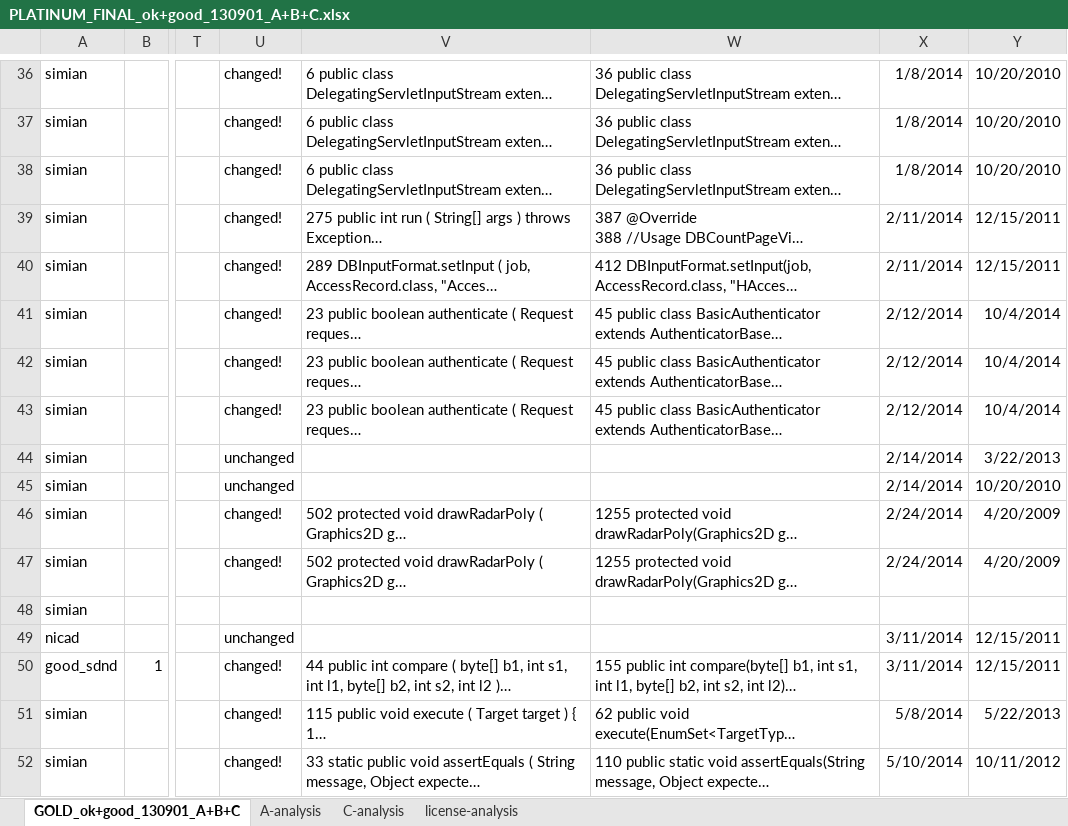
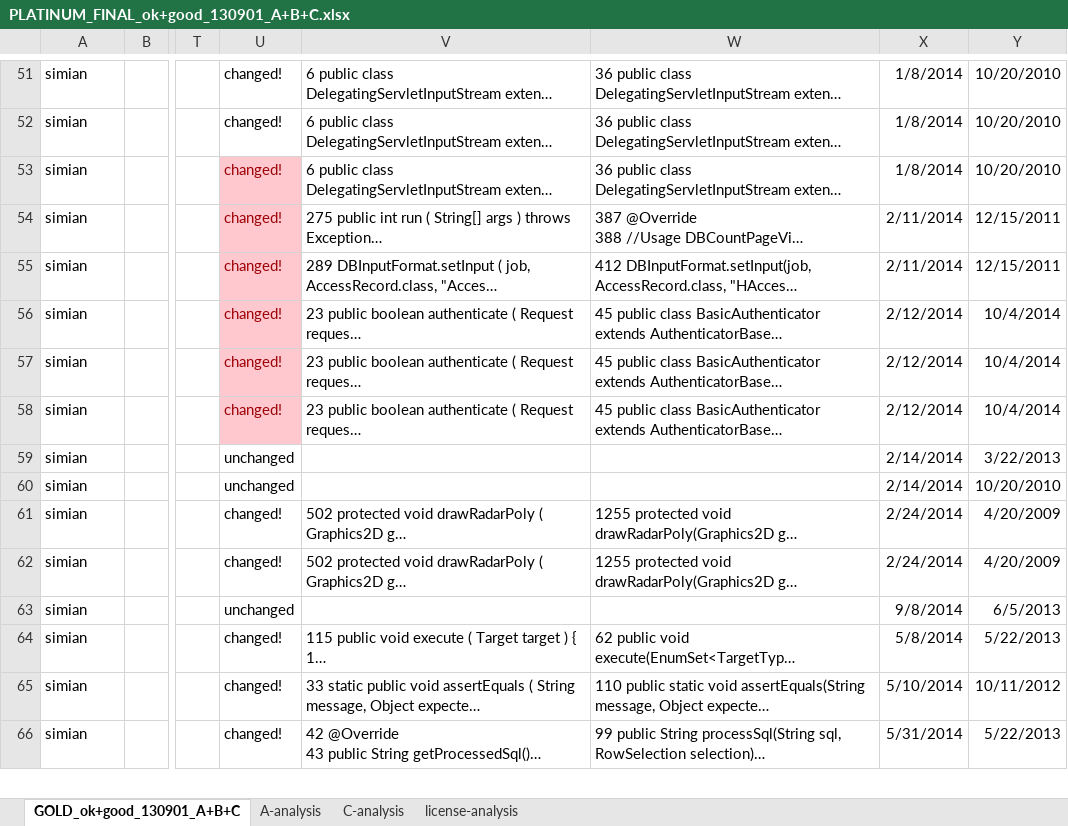
Before and after one commit to cragkhit/StackoverflowChecker, an Excel workbook: PLATINUM_FINAL_ok+good_130901_A+B+C.xlsx, sheet GOLD_ok+good_130901_A+B+C, drawn as a sheet; only a part is shown, gaps mark what is left out; the shorter side is filled out with more unchanged rows; long unchanged cells end in …; values as stored, in another font and other column widths than the file's, no borders; conditional formats not drawn; addresses are those after the commit; the diff covers the shown part only; the diff names each change by its address in the sheet, - before the commit and + after, or states it on an @@ line.

```diff
--- a/PLATINUM_FINAL_ok+good_130901_A+B+C.xlsx (sheet GOLD_ok+good_130901_A+B+C)
+++ b/PLATINUM_FINAL_ok+good_130901_A+B+C.xlsx (sheet GOLD_ok+good_130901_A+B+C)
@@ U53:U58 fill: none → #FFC7CE, text colour: black → #9C0006 @@
-U63: (empty)
+U63: unchanged
-X63: (empty)
+X63: 9/8/2014
-Y63: (empty)
+Y63: 6/5/2013
@@ row 49 moved to row 3: nicad @@
@@ row 50 moved to row 1: good_sdnd @@
```
Also changed, not shown: 5 added rows, 5 removed rows, 11 moved rows, 33 edited cells and cell formats elsewhere in this sheet, sheet A-analysis, sheet license-analysis, 1 other file.
